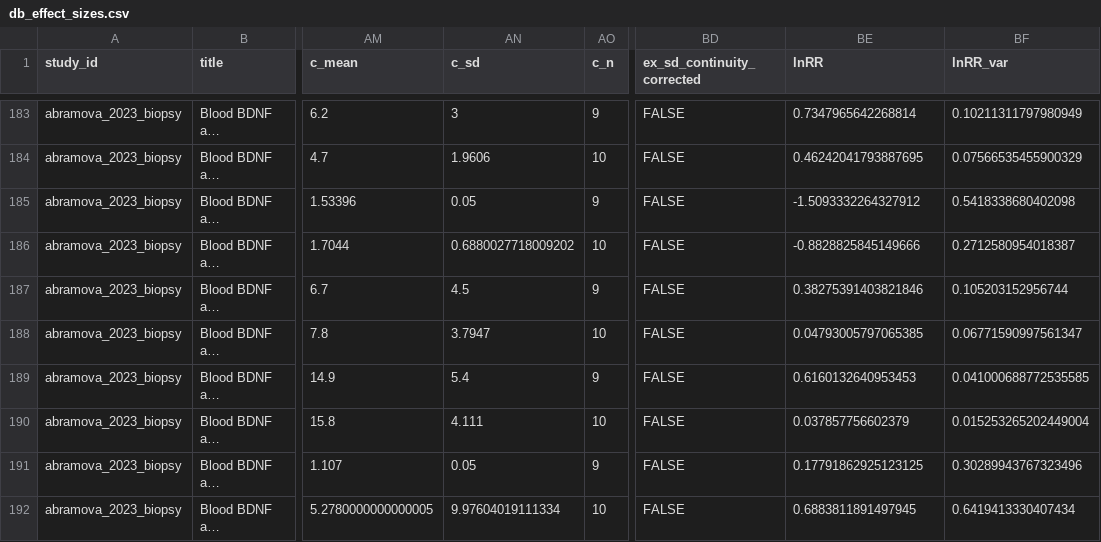
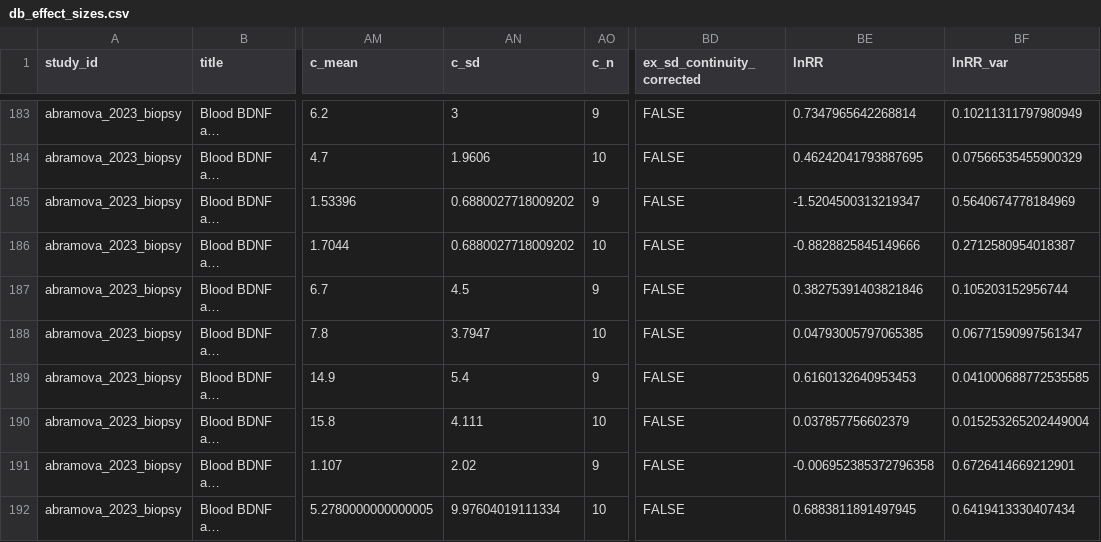
Before and after one commit to AnnaLenzR/Prenatal_Chronic_Noise, a CSV file: Data/derived/db_effect_sizes.csv, drawn as a sheet; only a part is shown, gaps mark what is left out; long unchanged cells end in …; the diff names each change by its address in the sheet, - before the commit and + after, or states it on an @@ line.

```diff
--- a/Data/derived/db_effect_sizes.csv
+++ b/Data/derived/db_effect_sizes.csv
-AN185 (c_sd): 0.05
+AN185 (c_sd): 0.6880027718009202
-BE185 (lnRR): -1.5093332264327912
+BE185 (lnRR): -1.5204500313219347
-BF185 (lnRR_var): 0.5418338680402098
+BF185 (lnRR_var): 0.5640674778184969
-AN191 (c_sd): 0.05
+AN191 (c_sd): 2.02
-BE191 (lnRR): 0.17791862925123125
+BE191 (lnRR): -0.006952385372796358
-BF191 (lnRR_var): 0.30289943767323496
+BF191 (lnRR_var): 0.6726414669212901
```
Also changed, not shown: 12 other files.
